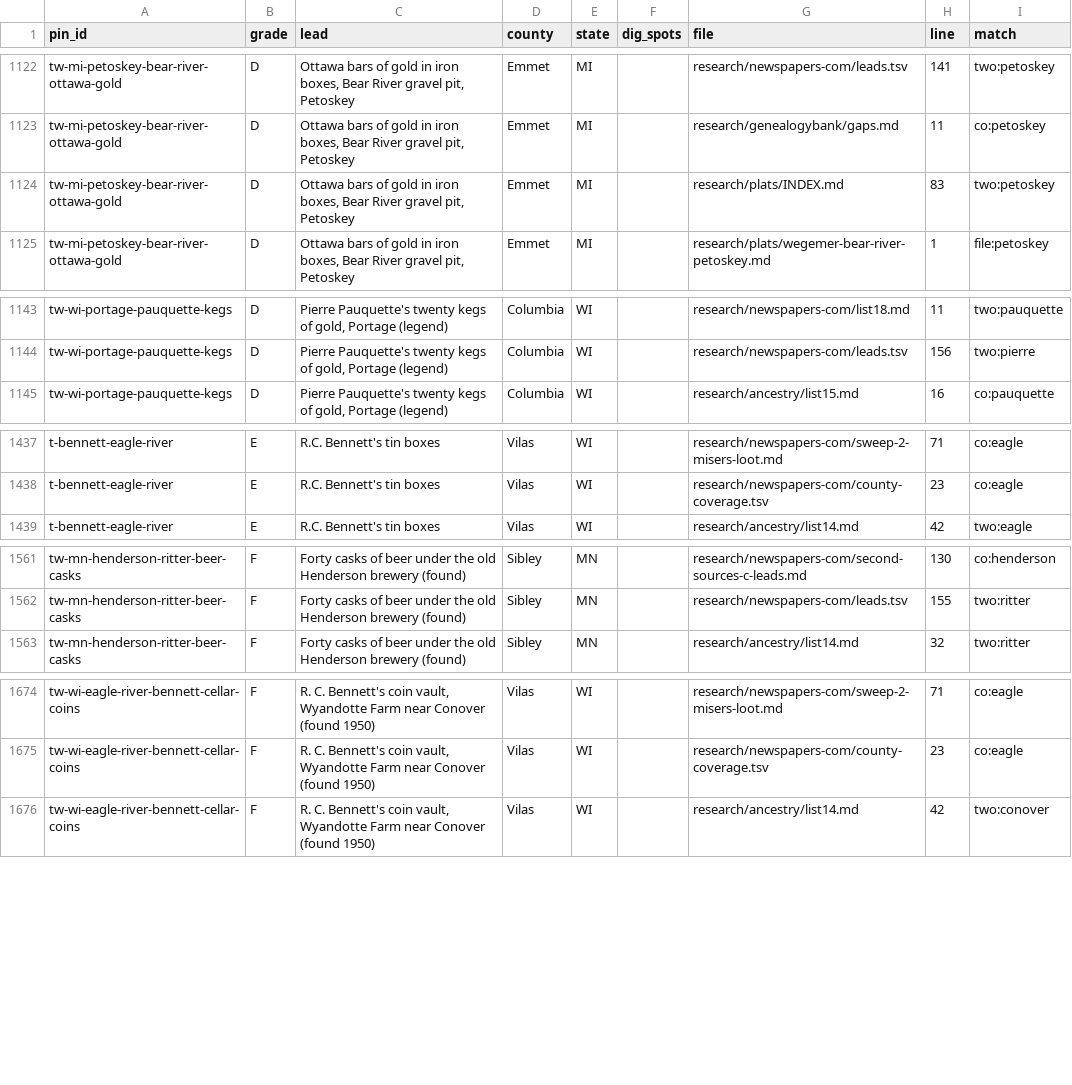
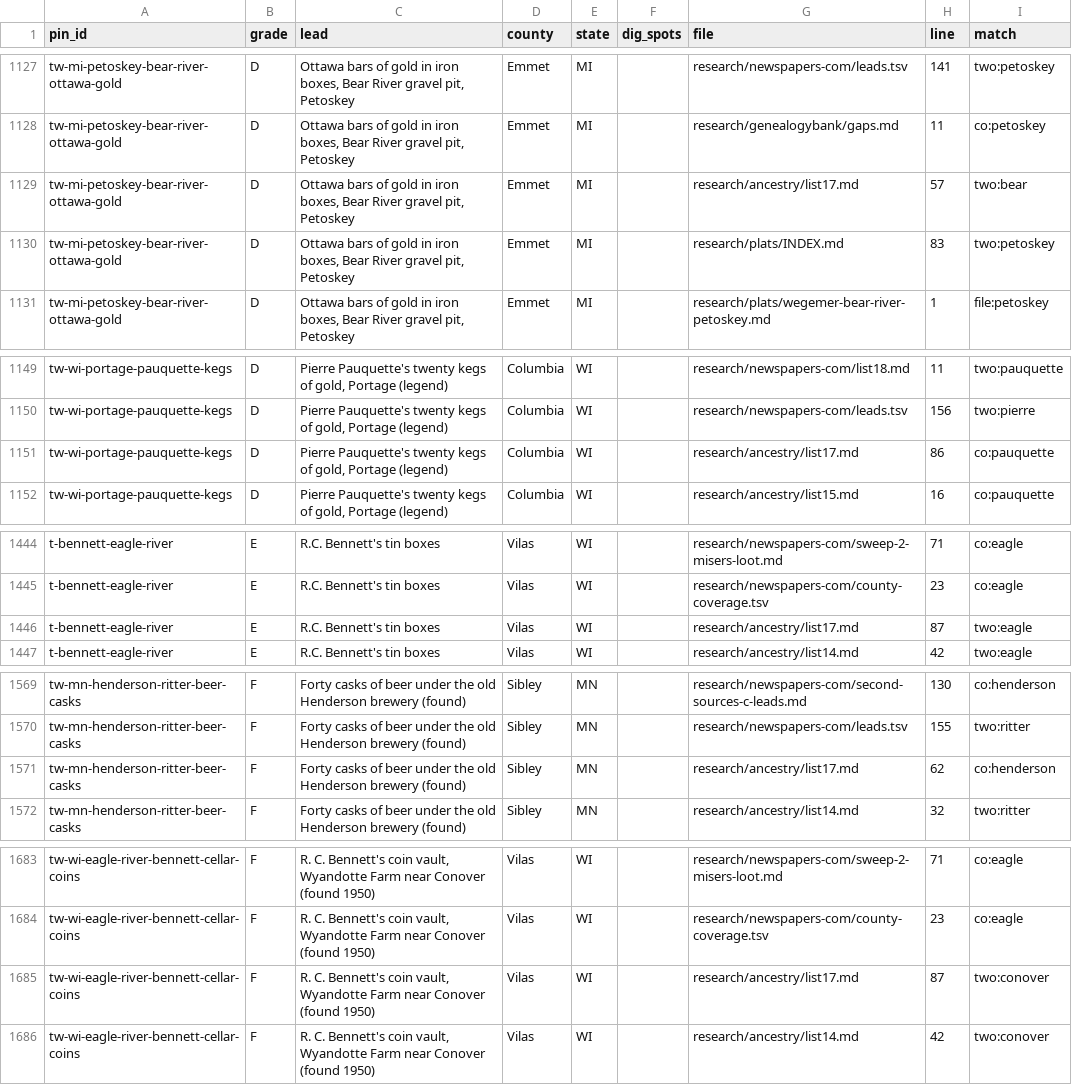
Before and after one commit to benf05ter/gold-atlas, a TSV file: research/index-by-pin.tsv, drawn as a sheet; only a part is shown, gaps mark what is left out; the diff covers the shown part only; the diff names each change by its address in the sheet, - before the commit and + after, or states it on an @@ line.

```diff
--- a/research/index-by-pin.tsv
+++ b/research/index-by-pin.tsv
+row 1129: tw-mi-petoskey-bear-river-ottawa-gold | D | Ottawa bars of gold in iron boxes, Bear River gravel pit, Petoskey | Emmet | MI |  | research/ancestry/list17.md | 57 | two:bear
+row 1151: tw-wi-portage-pauquette-kegs | D | Pierre Pauquette's twenty kegs of gold, Portage (legend) | Columbia | WI |  | research/ancestry/list17.md | 86 | co:pauquette
+row 1446: t-bennett-eagle-river | E | R.C. Bennett's tin boxes | Vilas | WI |  | research/ancestry/list17.md | 87 | two:eagle
+row 1571: tw-mn-henderson-ritter-beer-casks | F | Forty casks of beer under the old Henderson brewery (found) | Sibley | MN |  | research/ancestry/list17.md | 62 | co:henderson
+row 1685: tw-wi-eagle-river-bennett-cellar-coins | F | R. C. Bennett's coin vault, Wyandotte Farm near Conover (found 1950) | Vilas | WI |  | research/ancestry/list17.md | 87 | two:conover
```
Also changed, not shown: 6 added rows and 9 edited cells elsewhere in this file, 3 other files.
